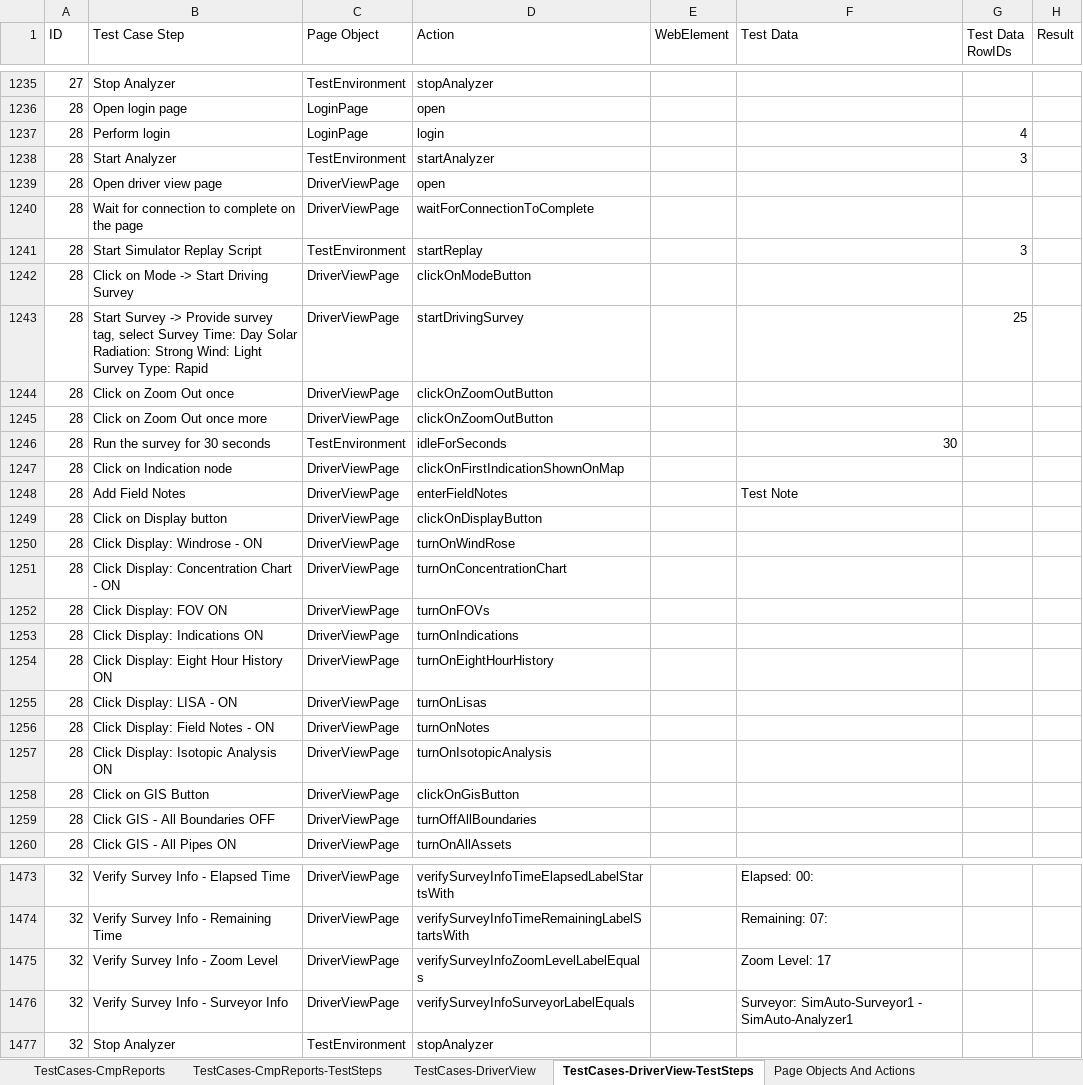
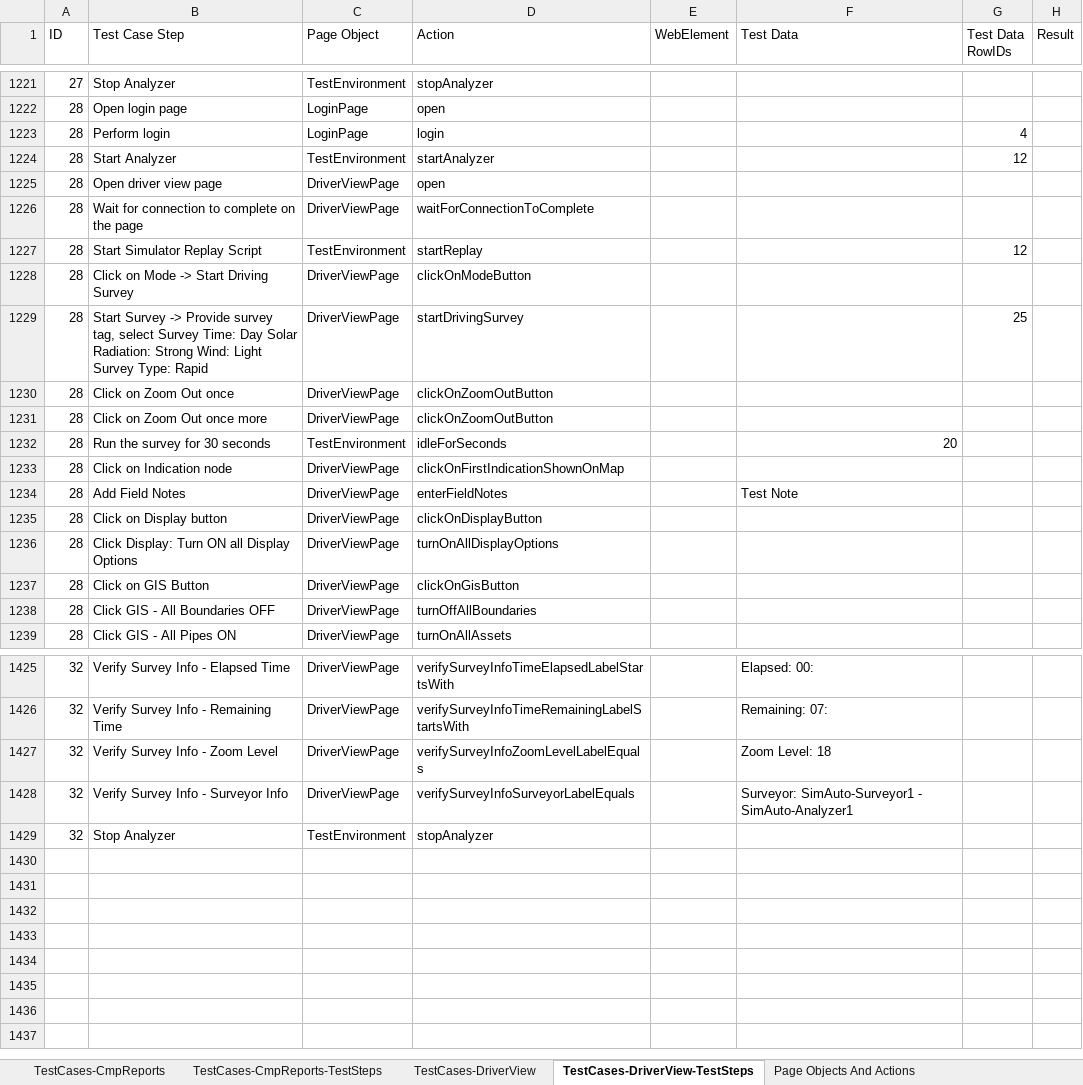
Before and after one commit to SXiang/JUnitWebTest, an Excel workbook: selenium-wd/data/TestCases.xlsx, sheet TestCases-DriverView-TestSteps, drawn as a sheet; only a part is shown, gaps mark what is left out; values as stored, in another font and other column widths than the file's, no cell formats; removed rows and columns are numbered as before the commit, all else as after; the diff covers the shown part only; the diff names each change by its address in the sheet, - before the commit and + after, or states it on an @@ line.

Commit message:
test cases for US1578

```diff
--- a/selenium-wd/data/TestCases.xlsx (sheet TestCases-DriverView-TestSteps)
+++ b/selenium-wd/data/TestCases.xlsx (sheet TestCases-DriverView-TestSteps)
-G1224 (Test Data RowIDs): 3
+G1224 (Test Data RowIDs): 12
-G1227 (Test Data RowIDs): 3
+G1227 (Test Data RowIDs): 12
-F1232 (Test Data): 30
+F1232 (Test Data): 20
-row 1250: 28 | Click Display: Windrose - ON | DriverViewPage | turnOnWindRose
-row 1251: 28 | Click Display: Concentration Chart - ON | DriverViewPage | turnOnConcentrationChart
-row 1252: 28 | Click Display: FOV ON | DriverViewPage | turnOnFOVs
-row 1253: 28 | Click Display: Indications ON | DriverViewPage | turnOnIndications
-row 1254: 28 | Click Display: Eight Hour History ON | DriverViewPage | turnOnEightHourHistory
-row 1255: 28 | Click Display: LISA - ON | DriverViewPage | turnOnLisas
-row 1256: 28 | Click Display: Field Notes - ON | DriverViewPage | turnOnNotes
-B1236 (Test Case Step): Click Display: Isotopic Analysis ON
+B1236 (Test Case Step): Click Display: Turn ON all Display Options
-D1236 (Action): turnOnIsotopicAnalysis
+D1236 (Action): turnOnAllDisplayOptions
-F1427 (Test Data): Zoom Level: 17
+F1427 (Test Data): Zoom Level: 18
```
Also changed, not shown: 2 added rows, 43 removed rows, 1 moved row and 35 edited cells elsewhere in this sheet, sheet TestCases-DriverView, cell formats.
